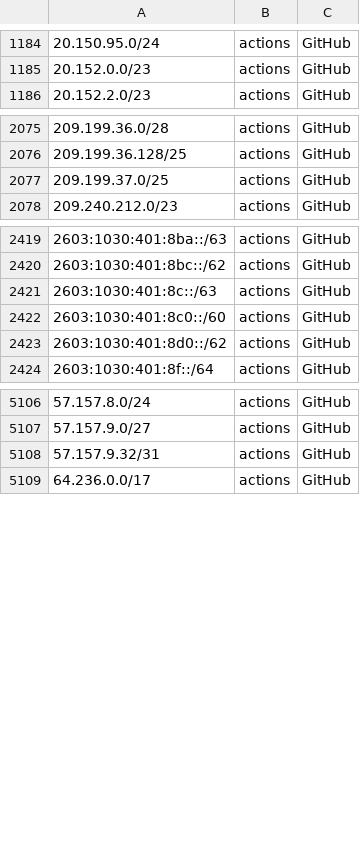
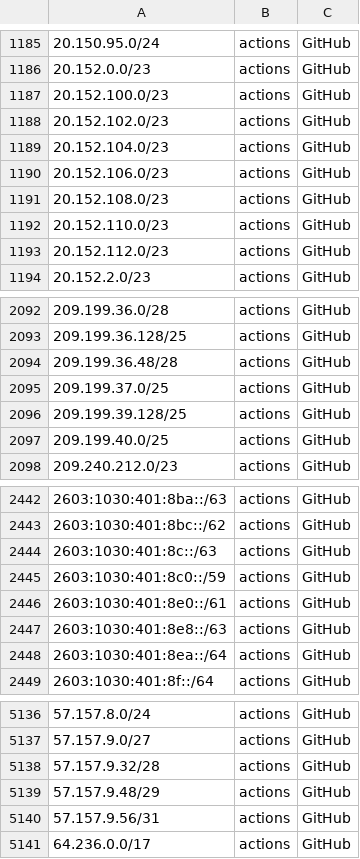
Before and after one commit to KustoKing/known-ip-addresses, a CSV file: cloud-ip-ranges/github-service-tags.csv, drawn as a sheet; only a part is shown, gaps mark what is left out; the diff covers the shown part only.

```diff
--- a/cloud-ip-ranges/github-service-tags.csv
+++ b/cloud-ip-ranges/github-service-tags.csv
@@ -1185,2 +1186,9 @@
 "20.152.0.0/23","actions","GitHub"
+"20.152.100.0/23","actions","GitHub"
+"20.152.102.0/23","actions","GitHub"
+"20.152.104.0/23","actions","GitHub"
+"20.152.106.0/23","actions","GitHub"
+"20.152.108.0/23","actions","GitHub"
+"20.152.110.0/23","actions","GitHub"
+"20.152.112.0/23","actions","GitHub"
 "20.152.2.0/23","actions","GitHub"
@@ -2076,3 +2093,6 @@
 "209.199.36.128/25","actions","GitHub"
+"209.199.36.48/28","actions","GitHub"
 "209.199.37.0/25","actions","GitHub"
+"209.199.39.128/25","actions","GitHub"
+"209.199.40.0/25","actions","GitHub"
 "209.240.212.0/23","actions","GitHub"
@@ -2421,4 +2444,6 @@
 "2603:1030:401:8c::/63","actions","GitHub"
-"2603:1030:401:8c0::/60","actions","GitHub"
-"2603:1030:401:8d0::/62","actions","GitHub"
+"2603:1030:401:8c0::/59","actions","GitHub"
+"2603:1030:401:8e0::/61","actions","GitHub"
+"2603:1030:401:8e8::/63","actions","GitHub"
+"2603:1030:401:8ea::/64","actions","GitHub"
 "2603:1030:401:8f::/64","actions","GitHub"
@@ -5107,3 +5137,5 @@
 "57.157.9.0/27","actions","GitHub"
-"57.157.9.32/31","actions","GitHub"
+"57.157.9.32/28","actions","GitHub"
+"57.157.9.48/29","actions","GitHub"
+"57.157.9.56/31","actions","GitHub"
 "64.236.0.0/17","actions","GitHub"
```
Also changed, not shown: 24 added rows, 6 removed rows and 12 edited cells elsewhere in this file.
